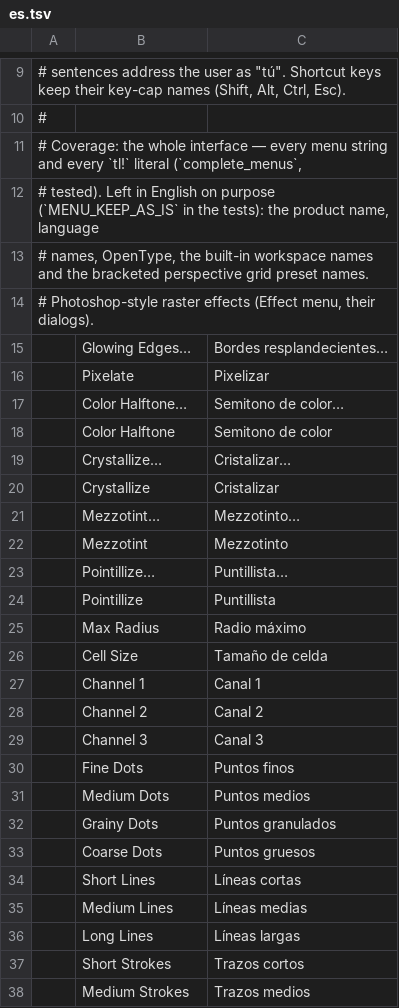
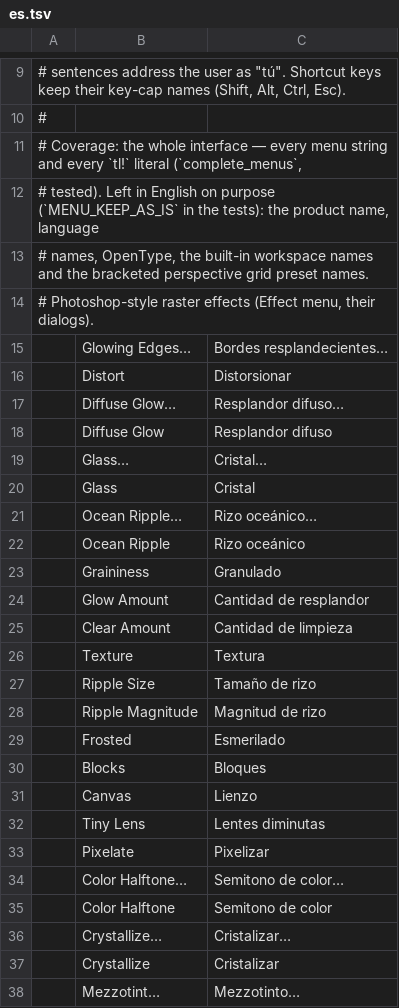
Before and after one commit to treeforjs/vectorcraft, a TSV file: crates/ui-egui/src/i18n/es.tsv, drawn as a sheet; only a part is shown, gaps mark what is left out; the shorter side is filled out with more unchanged rows.

```diff
--- a/crates/ui-egui/src/i18n/es.tsv
+++ b/crates/ui-egui/src/i18n/es.tsv
@@ -15,2 +15,19 @@
 	Glowing Edges…	Bordes resplandecientes…
+	Distort	Distorsionar
+	Diffuse Glow…	Resplandor difuso…
+	Diffuse Glow	Resplandor difuso
+	Glass…	Cristal…
+	Glass	Cristal
+	Ocean Ripple…	Rizo oceánico…
+	Ocean Ripple	Rizo oceánico
+	Graininess	Granulado
+	Glow Amount	Cantidad de resplandor
+	Clear Amount	Cantidad de limpieza
+	Texture	Textura
+	Ripple Size	Tamaño de rizo
+	Ripple Magnitude	Magnitud de rizo
+	Frosted	Esmerilado
+	Blocks	Bloques
+	Canvas	Lienzo
+	Tiny Lens	Lentes diminutas
 	Pixelate	Pixelizar
```
Also changed, not shown: crates/ui-egui/src/i18n/fr.tsv, crates/ui-egui/src/i18n/it.tsv, 16 other files.
